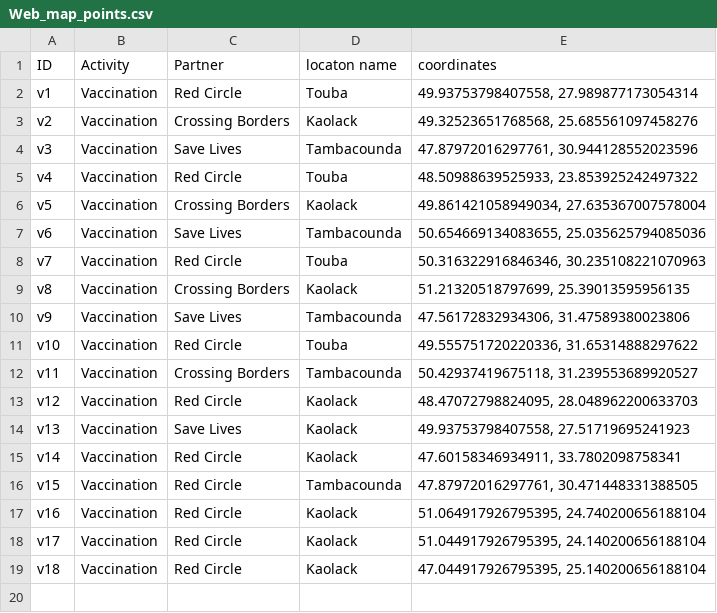
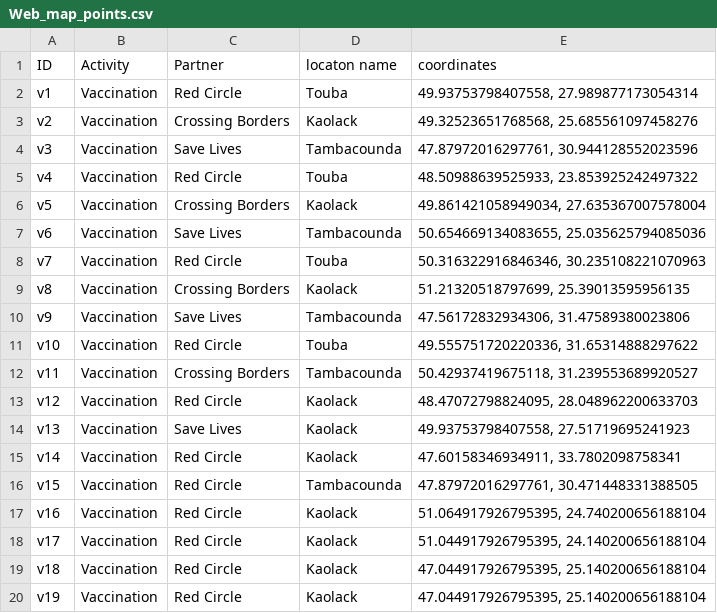
Before and after one commit to Syverpet/Auto_push_test2, a CSV file: Web_map_points.csv, drawn as a sheet; the diff names each change by its address in the sheet, - before the commit and + after, or states it on an @@ line.

```diff
--- a/Web_map_points.csv
+++ b/Web_map_points.csv
+row 20: v19 | Vaccination | Red Circle | Kaolack | 47.044917926795395, 25.140200656188104
```
Also changed, not shown: sheets_to_csv_test.csv, 1 other file.
